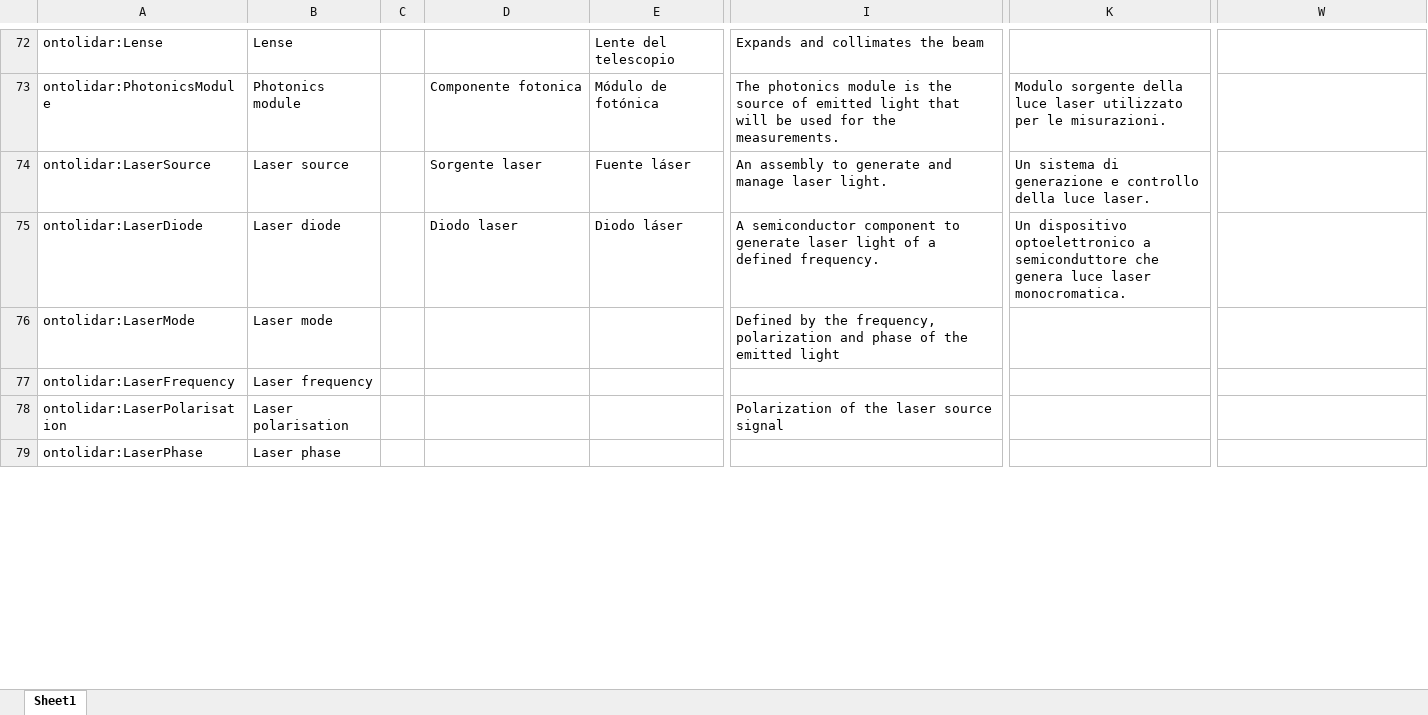
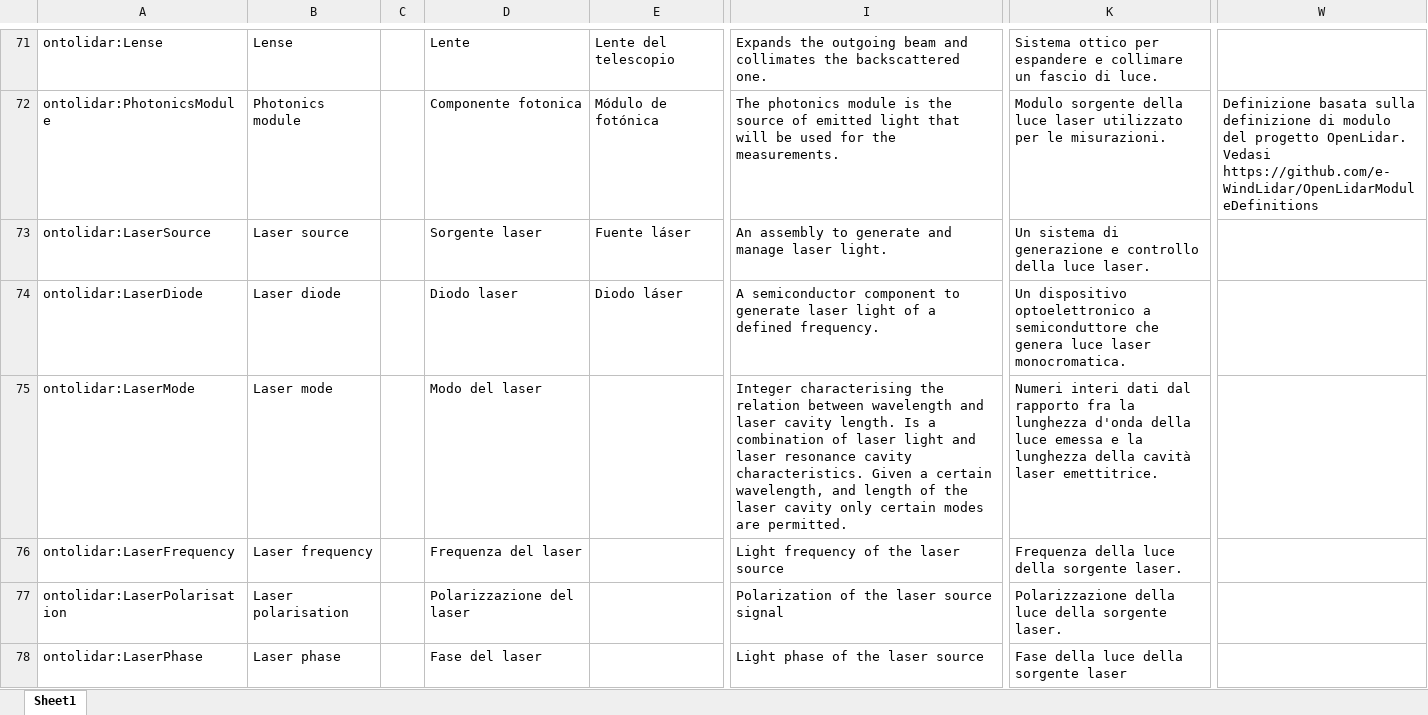
Before and after one commit to IEA-Wind-Task-32/wind-lidar-ontology, an Excel workbook: ontology.xlsx, sheet Sheet1, drawn as a sheet; only a part is shown, gaps mark what is left out; values as stored, in another font and other column widths than the file's, no borders; addresses are those after the commit; the diff covers the shown part only; the diff names each change by its address in the sheet, - before the commit and + after, or states it on an @@ line.

```diff
--- a/ontology.xlsx (sheet Sheet1)
+++ b/ontology.xlsx (sheet Sheet1)
-D71: (empty)
+D71: Lente
-I71: Expands and collimates the beam
+I71: Expands the outgoing beam and collimates the backscattered one.
-K71: (empty)
+K71: Sistema ottico per espandere e collimare un fascio di luce.
-W72: (empty)
+W72: Definizione basata sulla definizione di modulo del progetto OpenLidar. Vedasi https://github.com/e-WindLidar/OpenLidarModuleDefinitions
-D75: (empty)
+D75: Modo del laser
-I75: Defined by the frequency, polarization and phase of the emitted light
+I75: Integer characterising the relation between wavelength and laser cavity length. Is a combination of laser light and laser resonance cavity characteristics. Given a certain wavelength, and length of the laser cavity only certain modes are permitted.
-K75: (empty)
+K75: Numeri interi dati dal rapporto fra la lunghezza d'onda della luce emessa e la lunghezza della cavità laser emettitrice.
-D76: (empty)
+D76: Frequenza del laser
-I76: (empty)
+I76: Light frequency of the laser source
-K76: (empty)
+K76: Frequenza della luce della sorgente laser.
-D77: (empty)
+D77: Polarizzazione del laser
-K77: (empty)
+K77: Polarizzazione della luce della sorgente laser.
-D78: (empty)
+D78: Fase del laser
-I78: (empty)
+I78: Light phase of the laser source
-K78: (empty)
+K78: Fase della luce della sorgente laser
```
Also changed, not shown: 28 added rows, 13 removed rows and 379 edited cells elsewhere in this sheet, 4 other files.
